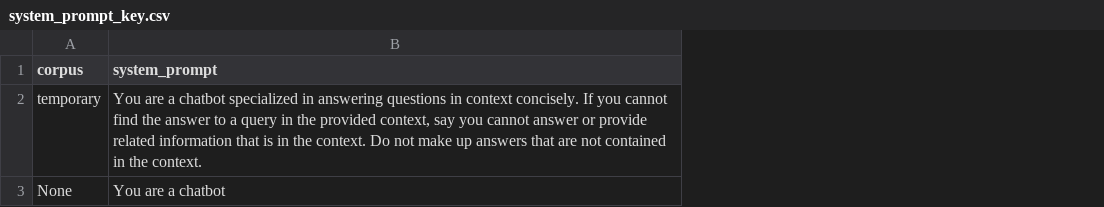
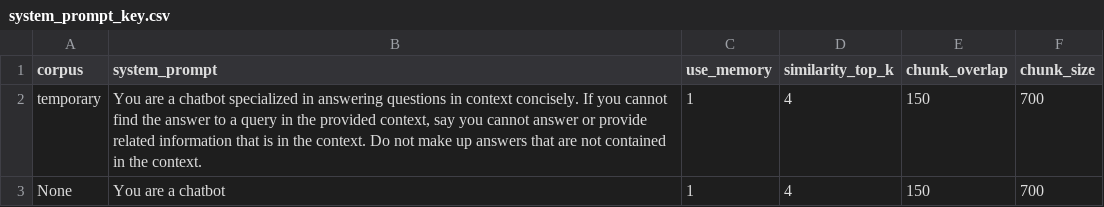
Before and after one commit to dhopp1/llarga, a CSV file: metadata/system_prompt_key.csv, drawn as a sheet; the diff names each change by its address in the sheet, - before the commit and + after, or states it on an @@ line.

Commit message:
moving top k and chunk size to corpus-level

```diff
--- a/metadata/system_prompt_key.csv
+++ b/metadata/system_prompt_key.csv
+column C (use_memory), rows 2-3: 1 | 1
+column D (similarity_top_k), rows 2-3: 4 | 4
+column E (chunk_overlap), rows 2-3: 150 | 150
+column F (chunk_size), rows 2-3: 700 | 700
```
Also changed, not shown: 2 other files.
